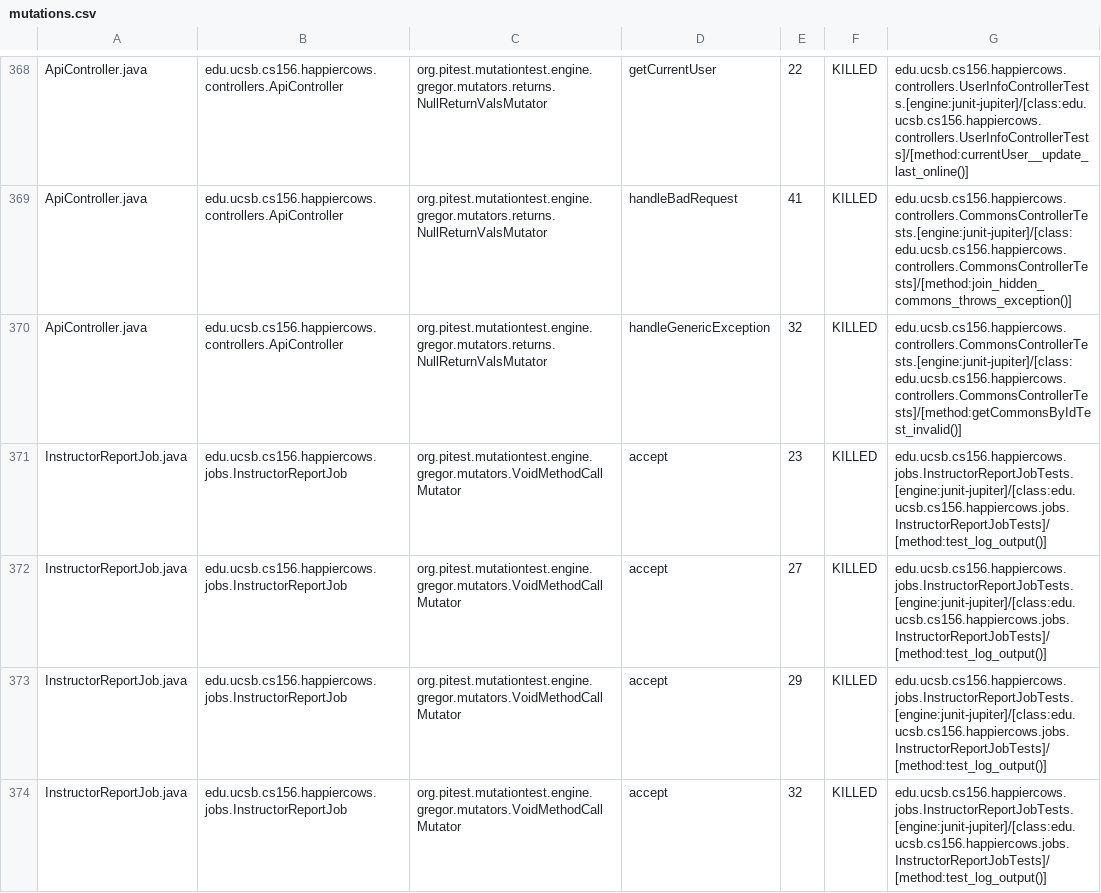
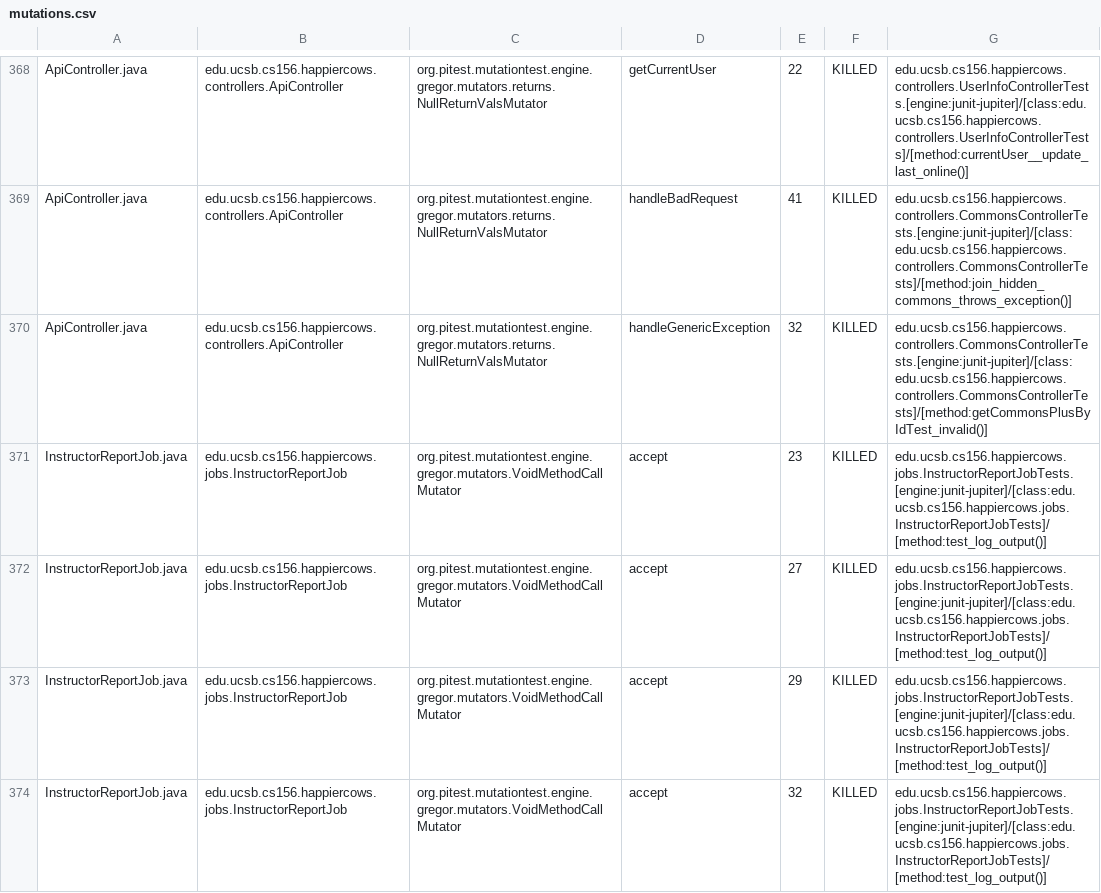
Before and after one commit to ucsb-cs156-s26/proj-happycows-s26-14, a CSV file: prs/69/pitest/mutations.csv, drawn as a sheet; only a part is shown, gaps mark what is left out; the diff covers the shown part only.

Commit message:
Deploying to gh-pages from @ ucsb-cs156-s26/proj-happycows-s26-14@9aff9e42977c1d0e242b70fcd74fa276d2cd8b63 🚀

```diff
--- a/prs/69/pitest/mutations.csv
+++ b/prs/69/pitest/mutations.csv
@@ -369,3 +369,3 @@ ApiController.java,edu.ucsb.cs156.happiercows.controllers.ApiController,org.pite
 ApiController.java,edu.ucsb.cs156.happiercows.controllers.ApiController,org.pitest.mutationtest.engine.gregor.mutators.returns.NullReturnValsMutator,handleBadRequest,41,KILLED,edu.ucsb.cs156.happiercows.controllers.CommonsControllerTests.[engine:junit-jupiter]/[class:edu.ucsb.cs156.happiercows.controllers.CommonsControllerTests]/[method:join_hidden_commons_throws_exception()]
-ApiController.java,edu.ucsb.cs156.happiercows.controllers.ApiController,org.pitest.mutationtest.engine.gregor.mutators.returns.NullReturnValsMutator,handleGenericException,32,KILLED,edu.ucsb.cs156.happiercows.controllers.CommonsControllerTests.[engine:junit-jupiter]/[class:edu.ucsb.cs156.happiercows.controllers.CommonsControllerTests]/[method:getCommonsByIdTest_invalid()]
+ApiController.java,edu.ucsb.cs156.happiercows.controllers.ApiController,org.pitest.mutationtest.engine.gregor.mutators.returns.NullReturnValsMutator,handleGenericException,32,KILLED,edu.ucsb.cs156.happiercows.controllers.CommonsControllerTests.[engine:junit-jupiter]/[class:edu.ucsb.cs156.happiercows.controllers.CommonsControllerTests]/[method:getCommonsPlusByIdTest_invalid()]
 InstructorReportJob.java,edu.ucsb.cs156.happiercows.jobs.InstructorReportJob,org.pitest.mutationtest.engine.gregor.mutators.VoidMethodCallMutator,accept,23,KILLED,edu.ucsb.cs156.happiercows.jobs.InstructorReportJobTests.[engine:junit-jupiter]/[class:edu.ucsb.cs156.happiercows.jobs.InstructorReportJobTests]/[method:test_log_output()]
```
Also changed, not shown: 22 edited cells elsewhere in this file, 53 other files.
